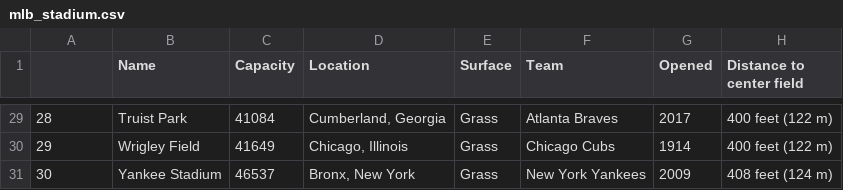
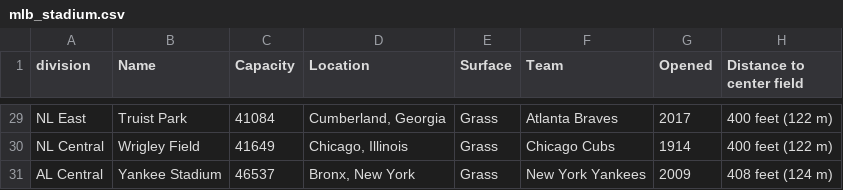
Before and after one commit to ArubaKLM/MLB, a CSV file: mlb_stadium.csv, drawn as a sheet; only a part is shown, gaps mark what is left out; the diff covers the shown part only; the diff names each change by its address in the sheet, - before the commit and + after, or states it on an @@ line.

```diff
--- a/mlb_stadium.csv
+++ b/mlb_stadium.csv
-A1: (empty)
+A1: division
-A29 (division): 28
+A29 (division): NL East
-A30 (division): 29
+A30 (division): NL Central
-A31 (division): 30
+A31 (division): AL Central
```
Also changed, not shown: 27 edited cells elsewhere in this file.
